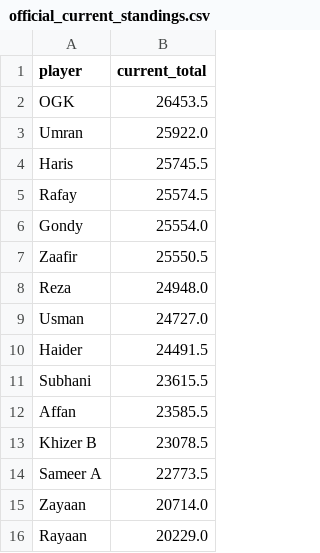
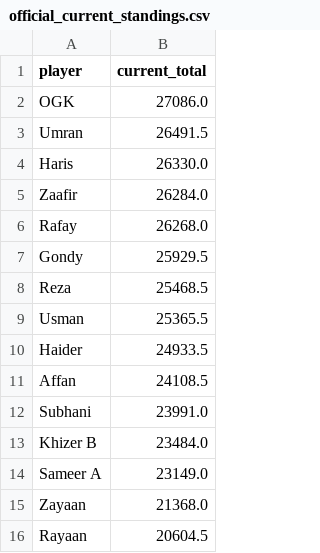
Before and after one commit to orhangk14/psl-fantasy-market, a CSV file: official_current_standings.csv, drawn as a sheet.

```diff
--- a/official_current_standings.csv
+++ b/official_current_standings.csv
@@ -1,16 +1,16 @@
 player,current_total
-OGK,26453.5
-Umran,25922.0
-Haris,25745.5
-Rafay,25574.5
-Gondy,25554.0
-Zaafir,25550.5
-Reza,24948.0
-Usman,24727.0
-Haider,24491.5
-Subhani,23615.5
-Affan,23585.5
-Khizer B,23078.5
-Sameer A,22773.5
-Zayaan,20714.0
-Rayaan,20229.0
+OGK,27086.0
+Umran,26491.5
+Haris,26330.0
+Zaafir,26284.0
+Rafay,26268.0
+Gondy,25929.5
+Reza,25468.5
+Usman,25365.5
+Haider,24933.5
+Affan,24108.5
+Subhani,23991.0
+Khizer B,23484.0
+Sameer A,23149.0
+Zayaan,21368.0
+Rayaan,20604.5
```
Also changed, not shown: market_results.csv.
